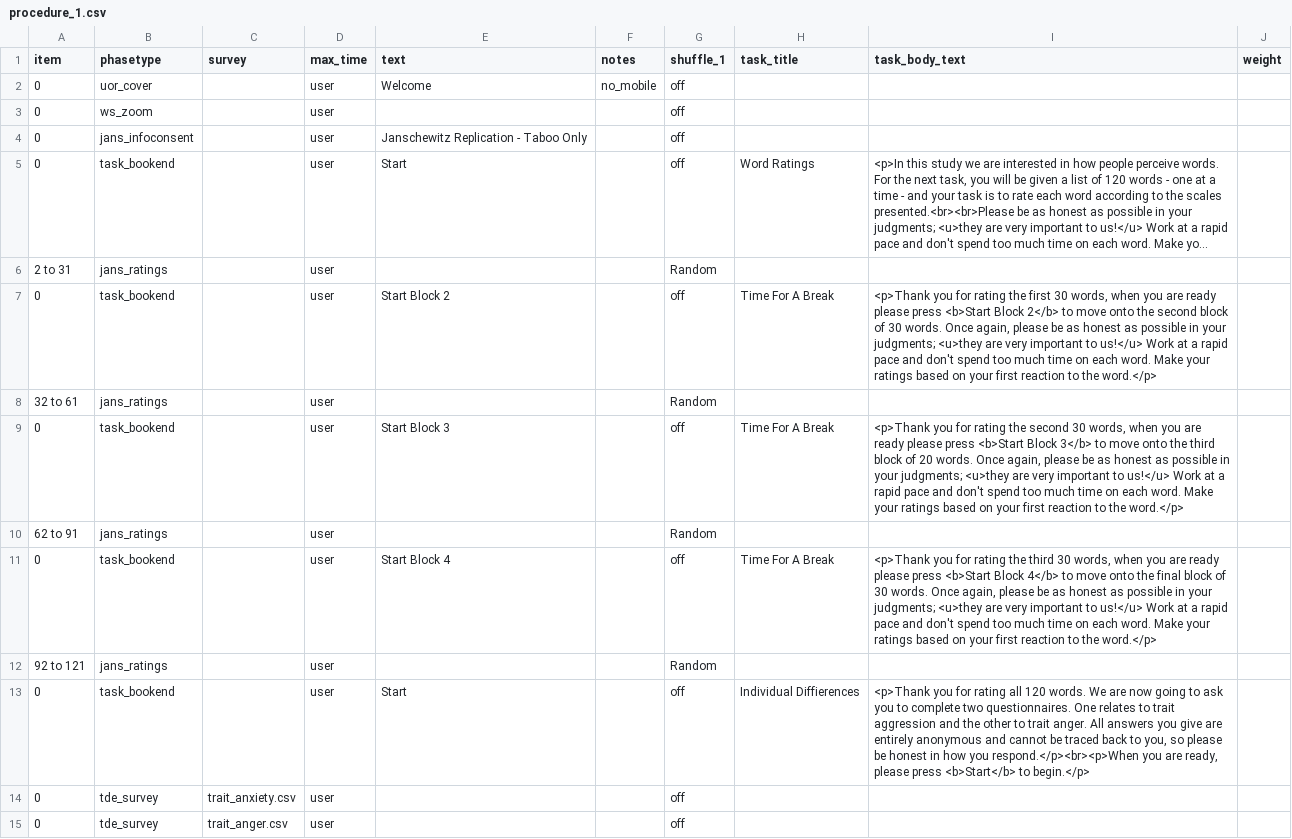
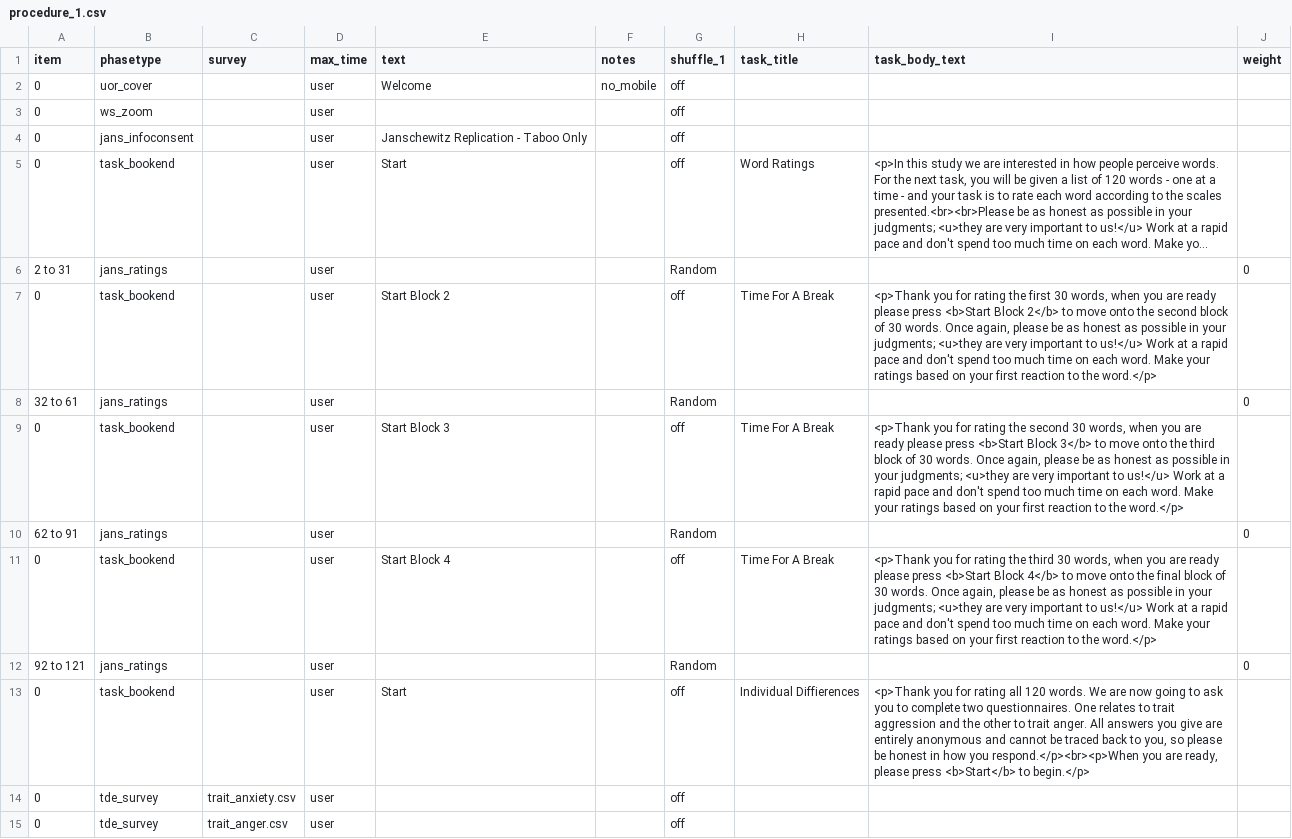
Before and after one commit to tdepsych/collector-experiments, a CSV file: User/Projects/janschewitz/procedure_1.csv, drawn as a sheet; only a part is shown; long unchanged cells end in …; the diff names each change by its address in the sheet, - before the commit and + after, or states it on an @@ line.

```diff
--- a/User/Projects/janschewitz/procedure_1.csv
+++ b/User/Projects/janschewitz/procedure_1.csv
-J6 (weight): (empty)
+J6 (weight): 0
-J8 (weight): (empty)
+J8 (weight): 0
-I9 (task_body_text): …block of 20 words. Once…
+I9 (task_body_text): …block of 30 words. Once…
-J10 (weight): (empty)
+J10 (weight): 0
-J12 (weight): (empty)
+J12 (weight): 0
```
Also changed, not shown: User/Projects/janschewitz/conditions.csv, User/Surveys/jans_demo.csv, 4 other files.
